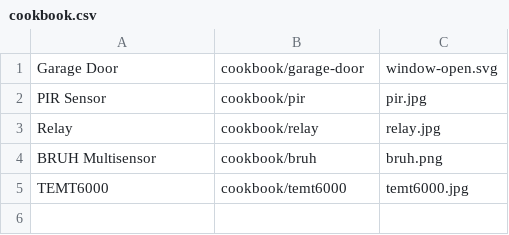
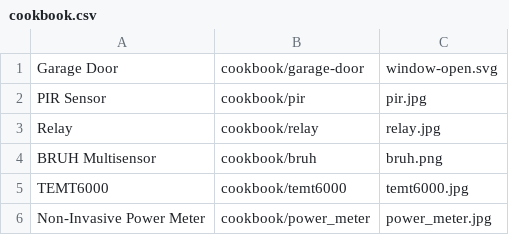
Before and after one commit to esphome/esphome-docs, a CSV file: esphomeyaml/cookbook.csv, drawn as a sheet; the diff names each change by its address in the sheet, - before the commit and + after, or states it on an @@ line.

Commit message:
Power Meter Cookbook entry

```diff
--- a/esphomeyaml/cookbook.csv
+++ b/esphomeyaml/cookbook.csv
+row 6: Non-Invasive Power Meter | cookbook/power_meter | power_meter.jpg
```
Also changed, not shown: esphomeyaml/sensor.csv, 19 other files.
